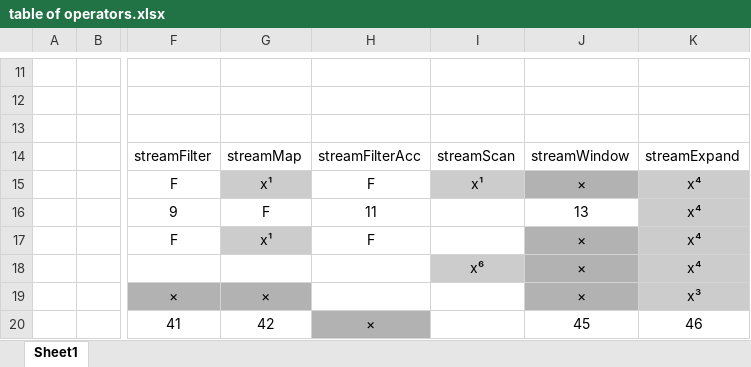
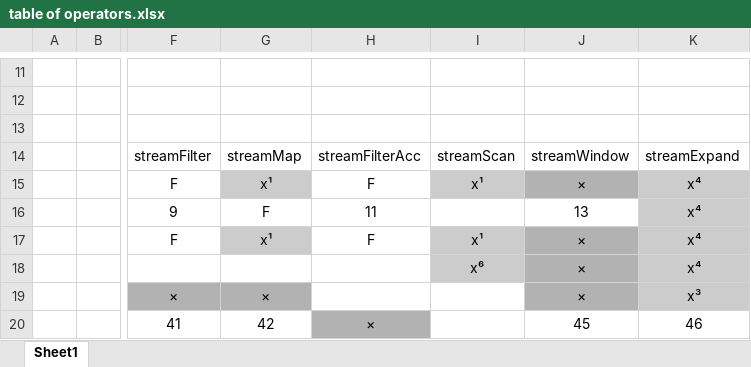
Before and after one commit to jmtd/striot, an Excel workbook: table of operators.xlsx, sheet Sheet1, drawn as a sheet; only a part is shown, gaps mark what is left out; values as stored, in another font and other column widths than the file's, no borders; the diff names each change by its address in the sheet, - before the commit and + after, or states it on an @@ line.

```diff
--- a/table of operators.xlsx (sheet Sheet1)
+++ b/table of operators.xlsx (sheet Sheet1)
-I17: (empty)
+I17: x¹
-I17 fill: none
+I17 fill: #CCCCCC
```
Also changed, not shown: 1 other file.
